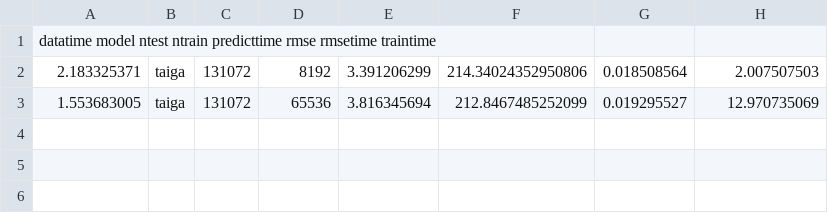
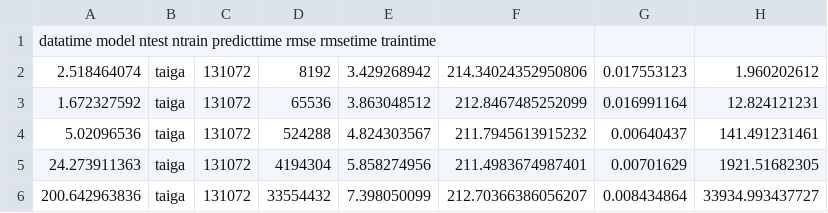
Before and after one commit to wahpenayo/taigabench, a CSV file: output/l2/ontime/taiga.results.csv, drawn as a sheet.

Commit message:
taiga l2 results

```diff
--- a/output/l2/ontime/taiga.results.csv
+++ b/output/l2/ontime/taiga.results.csv
@@ -1,3 +1,6 @@
 datatime	model	ntest	ntrain	predicttime	rmse	rmsetime	traintime
-2.183325371,taiga,131072,8192,3.391206299,214.34024352950806,0.018508564,2.007507503
-1.553683005,taiga,131072,65536,3.816345694,212.8467485252099,0.019295527,12.970735069
+2.518464074,taiga,131072,8192,3.429268942,214.34024352950806,0.017553123,1.960202612
+1.672327592,taiga,131072,65536,3.863048512,212.8467485252099,0.016991164,12.824121231
+5.02096536,taiga,131072,524288,4.824303567,211.7945613915232,0.00640437,141.491231461
+24.273911363,taiga,131072,4194304,5.858274956,211.4983674987401,0.00701629,1921.51682305
+200.642963836,taiga,131072,33554432,7.398050099,212.70366386056207,0.008434864,33934.993437727
```
